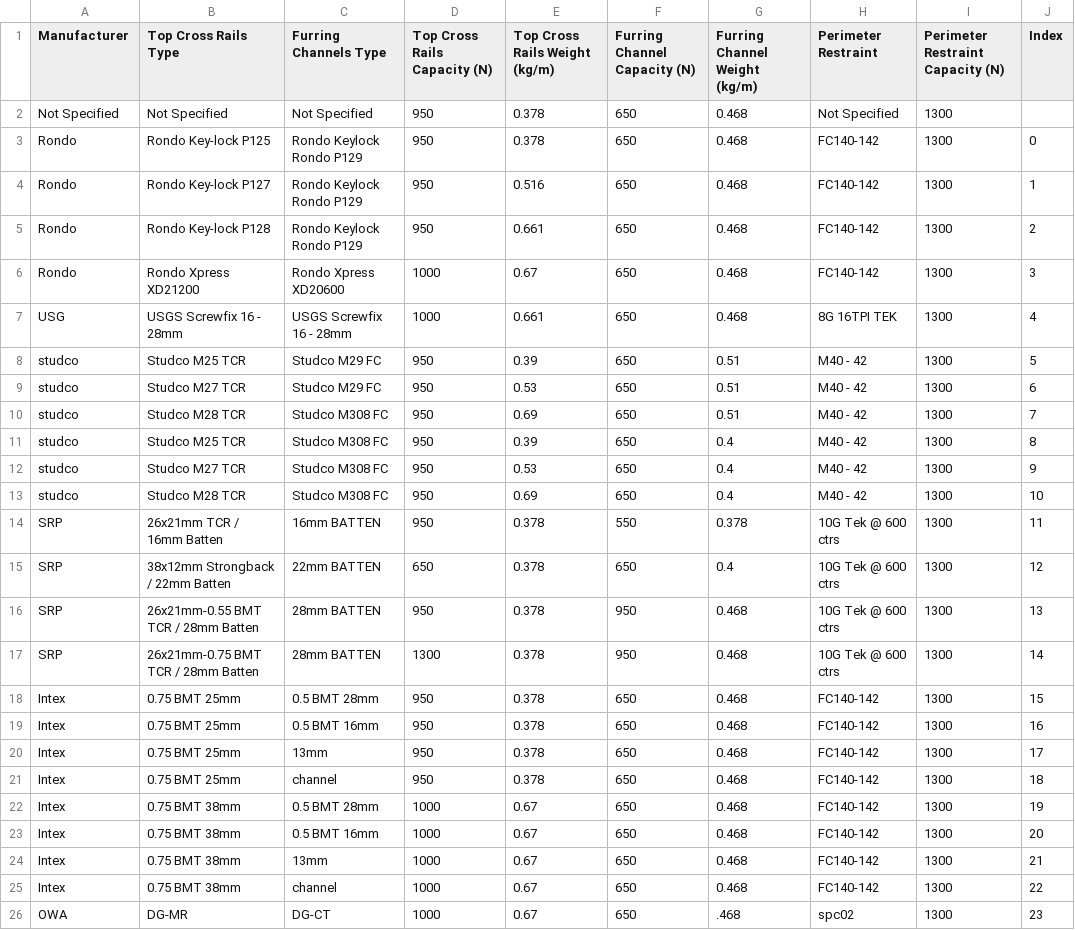
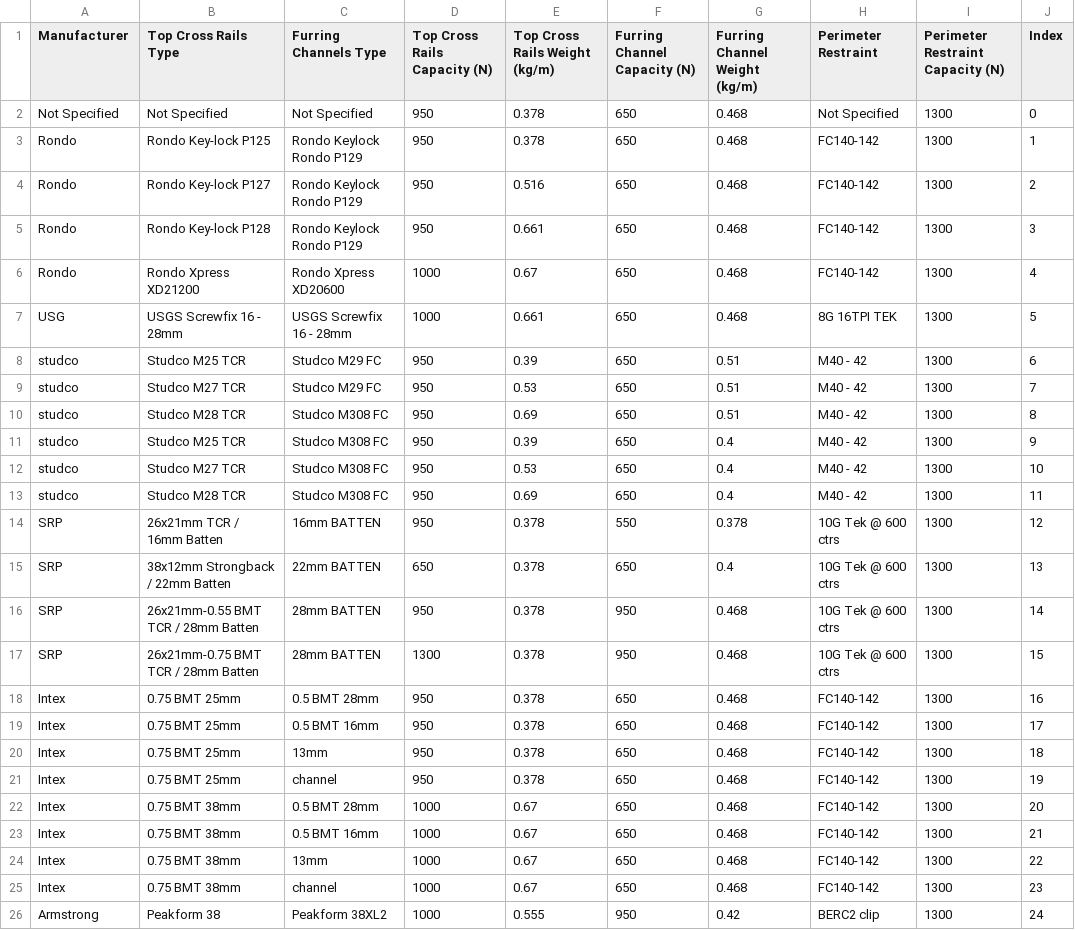
Before and after one commit to Constratum/product-data, a CSV file: product_data/data/Lining Grids.csv, drawn as a sheet.

```diff
--- a/product_data/data/Lining Grids.csv
+++ b/product_data/data/Lining Grids.csv
@@ -1,26 +1,26 @@
 Manufacturer,Top Cross Rails Type,Furring Channels Type,Top Cross Rails Capacity (N),Top Cross Rails Weight (kg/m),Furring Channel Capacity (N),Furring Channel Weight (kg/m),Perimeter Restraint,Perimeter Restraint Capacity (N),Index
-Not Specified,Not Specified,Not Specified,950,0.378,650,0.468,Not Specified,1300,
-Rondo,Rondo Key-lock P125,Rondo Keylock Rondo P129,950,0.378,650,0.468,FC140-142,1300,0
-Rondo,Rondo Key-lock P127,Rondo Keylock Rondo P129,950,0.516,650,0.468,FC140-142,1300,1
-Rondo,Rondo Key-lock P128,Rondo Keylock Rondo P129,950,0.661,650,0.468,FC140-142,1300,2
-Rondo,Rondo Xpress XD21200,Rondo Xpress XD20600,1000,0.67,650,0.468,FC140-142,1300,3
-USG ,USGS Screwfix 16 - 28mm,USGS Screwfix 16 - 28mm,1000,0.661,650,0.468,8G 16TPI TEK,1300,4
-studco,Studco M25 TCR,Studco M29 FC,950,0.39,650,0.51,M40 - 42,1300,5
-studco,Studco M27 TCR,Studco M29 FC,950,0.53,650,0.51,M40 - 42,1300,6
-studco,Studco M28 TCR,Studco M308 FC,950,0.69,650,0.51,M40 - 42,1300,7
-studco,Studco M25 TCR,Studco M308 FC,950,0.39,650,0.4,M40 - 42,1300,8
-studco,Studco M27 TCR,Studco M308 FC,950,0.53,650,0.4,M40 - 42,1300,9
-studco,Studco M28 TCR,Studco M308 FC,950,0.69,650,0.4,M40 - 42,1300,10
-SRP,26x21mm TCR / 16mm Batten,16mm BATTEN,950,0.378,550,0.378,10G Tek @ 600 ctrs,1300,11
-SRP,38x12mm Strongback / 22mm Batten,22mm BATTEN,650,0.378,650,0.4,10G Tek @ 600 ctrs,1300,12
-SRP,26x21mm-0.55 BMT TCR / 28mm Batten,28mm BATTEN,950,0.378,950,0.468,10G Tek @ 600 ctrs,1300,13
-SRP,26x21mm-0.75 BMT TCR / 28mm Batten,28mm BATTEN,1300,0.378,950,0.468,10G Tek @ 600 ctrs,1300,14
-Intex,0.75 BMT 25mm,0.5 BMT 28mm,950,0.378,650,0.468,FC140-142,1300,15
-Intex,0.75 BMT 25mm,0.5 BMT 16mm,950,0.378,650,0.468,FC140-142,1300,16
-Intex,0.75 BMT 25mm,13mm,950,0.378,650,0.468,FC140-142,1300,17
-Intex,0.75 BMT 25mm,channel,950,0.378,650,0.468,FC140-142,1300,18
-Intex,0.75 BMT 38mm,0.5 BMT 28mm,1000,0.67,650,0.468,FC140-142,1300,19
-Intex,0.75 BMT 38mm,0.5 BMT 16mm,1000,0.67,650,0.468,FC140-142,1300,20
-Intex,0.75 BMT 38mm,13mm,1000,0.67,650,0.468,FC140-142,1300,21
-Intex,0.75 BMT 38mm,channel,1000,0.67,650,0.468,FC140-142,1300,22
-OWA,DG-MR,DG-CT,1000,0.67,650,.468,spc02,1300,23
+Not Specified,Not Specified,Not Specified,950,0.378,650,0.468,Not Specified,1300,0
+Rondo,Rondo Key-lock P125,Rondo Keylock Rondo P129,950,0.378,650,0.468,FC140-142,1300,1
+Rondo,Rondo Key-lock P127,Rondo Keylock Rondo P129,950,0.516,650,0.468,FC140-142,1300,2
+Rondo,Rondo Key-lock P128,Rondo Keylock Rondo P129,950,0.661,650,0.468,FC140-142,1300,3
+Rondo,Rondo Xpress XD21200,Rondo Xpress XD20600,1000,0.67,650,0.468,FC140-142,1300,4
+USG ,USGS Screwfix 16 - 28mm,USGS Screwfix 16 - 28mm,1000,0.661,650,0.468,8G 16TPI TEK,1300,5
+studco,Studco M25 TCR,Studco M29 FC,950,0.39,650,0.51,M40 - 42,1300,6
+studco,Studco M27 TCR,Studco M29 FC,950,0.53,650,0.51,M40 - 42,1300,7
+studco,Studco M28 TCR,Studco M308 FC,950,0.69,650,0.51,M40 - 42,1300,8
+studco,Studco M25 TCR,Studco M308 FC,950,0.39,650,0.4,M40 - 42,1300,9
+studco,Studco M27 TCR,Studco M308 FC,950,0.53,650,0.4,M40 - 42,1300,10
+studco,Studco M28 TCR,Studco M308 FC,950,0.69,650,0.4,M40 - 42,1300,11
+SRP,26x21mm TCR / 16mm Batten,16mm BATTEN,950,0.378,550,0.378,10G Tek @ 600 ctrs,1300,12
+SRP,38x12mm Strongback / 22mm Batten,22mm BATTEN,650,0.378,650,0.4,10G Tek @ 600 ctrs,1300,13
+SRP,26x21mm-0.55 BMT TCR / 28mm Batten,28mm BATTEN,950,0.378,950,0.468,10G Tek @ 600 ctrs,1300,14
+SRP,26x21mm-0.75 BMT TCR / 28mm Batten,28mm BATTEN,1300,0.378,950,0.468,10G Tek @ 600 ctrs,1300,15
+Intex,0.75 BMT 25mm,0.5 BMT 28mm,950,0.378,650,0.468,FC140-142,1300,16
+Intex,0.75 BMT 25mm,0.5 BMT 16mm,950,0.378,650,0.468,FC140-142,1300,17
+Intex,0.75 BMT 25mm,13mm,950,0.378,650,0.468,FC140-142,1300,18
+Intex,0.75 BMT 25mm,channel,950,0.378,650,0.468,FC140-142,1300,19
+Intex,0.75 BMT 38mm,0.5 BMT 28mm,1000,0.67,650,0.468,FC140-142,1300,20
+Intex,0.75 BMT 38mm,0.5 BMT 16mm,1000,0.67,650,0.468,FC140-142,1300,21
+Intex,0.75 BMT 38mm,13mm,1000,0.67,650,0.468,FC140-142,1300,22
+Intex,0.75 BMT 38mm,channel,1000,0.67,650,0.468,FC140-142,1300,23
+Armstrong,Peakform 38,Peakform 38XL2,1000,0.555,950,0.42,BERC2 clip,1300,24
```
Also changed, not shown: product_data/data/Ceiling Grids.csv.
